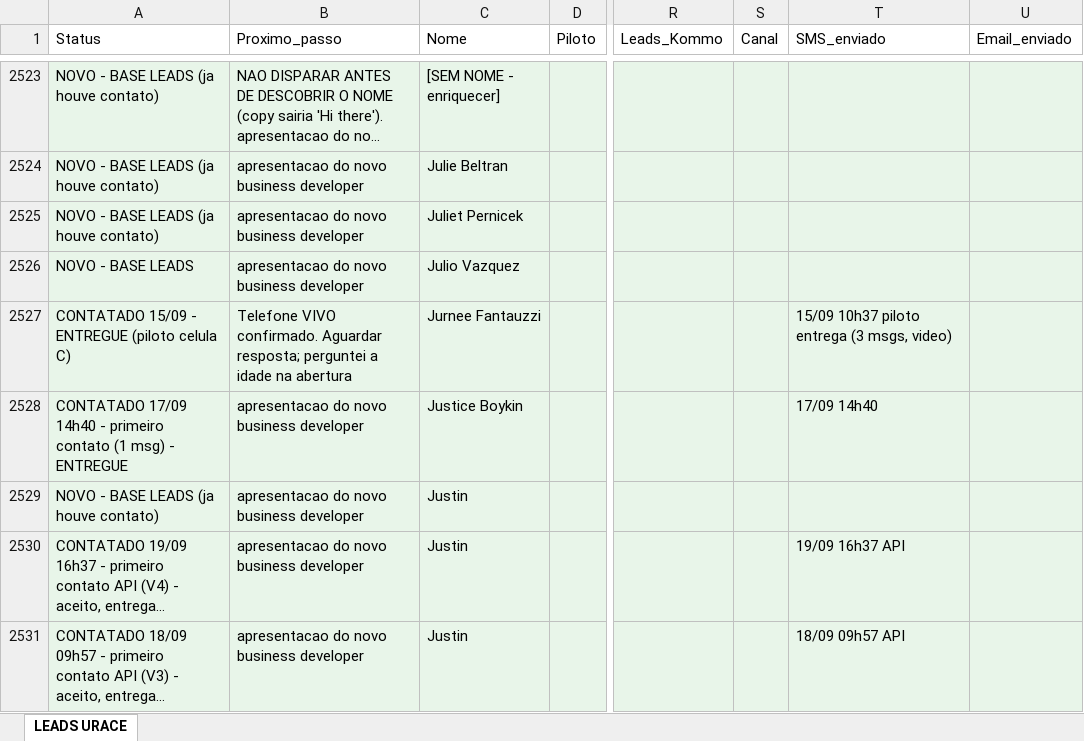
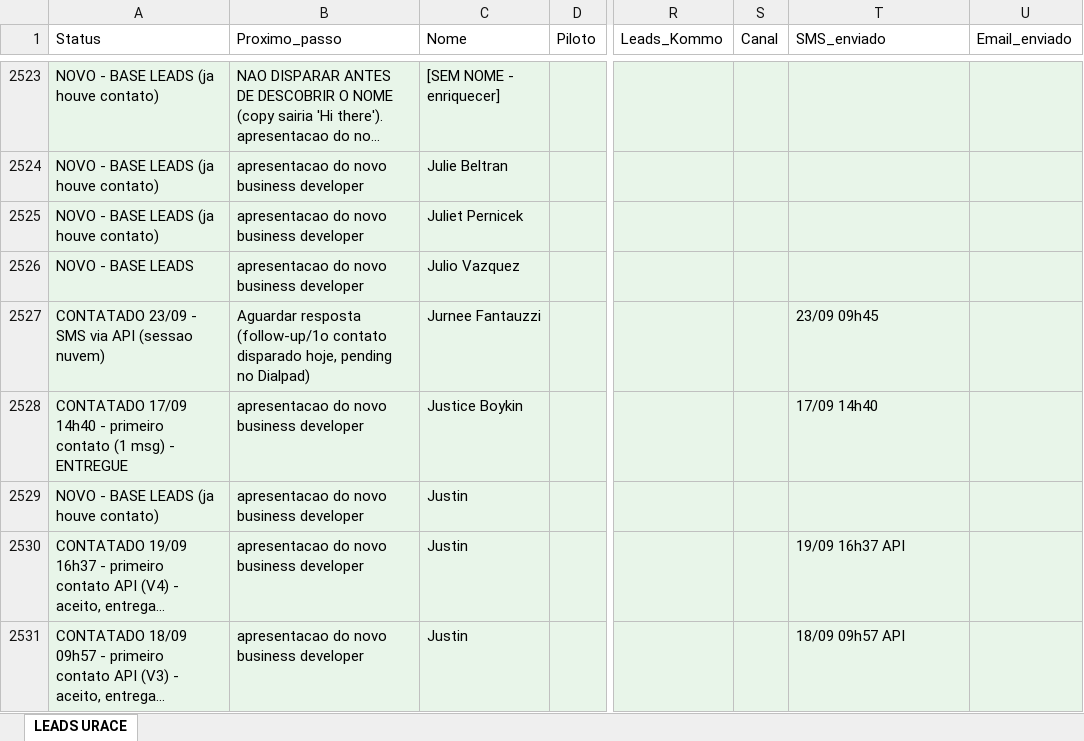
Before and after one commit to UraceUs/Uraceagent, an Excel workbook: data/leads_master.xlsx, sheet LEADS URACE, drawn as a sheet; only a part is shown, gaps mark what is left out; long unchanged cells end in …; values as stored, in another font and other column widths than the file's, no borders; the diff covers the shown part only; the diff names each change by its address in the sheet, - before the commit and + after, or states it on an @@ line.

```diff
--- a/data/leads_master.xlsx (sheet LEADS URACE)
+++ b/data/leads_master.xlsx (sheet LEADS URACE)
-A2527 (Status): CONTATADO 15/09 - ENTREGUE (piloto celula C)
+A2527 (Status): CONTATADO 23/09 - SMS via API (sessao nuvem)
-B2527 (Proximo_passo): Telefone VIVO confirmado. Aguardar resposta; perguntei a idade na abertura
+B2527 (Proximo_passo): Aguardar resposta (follow-up/1o contato disparado hoje, pending no Dialpad)
-T2527 (SMS_enviado): 15/09 10h37 piloto entrega (3 msgs, video)
+T2527 (SMS_enviado): 23/09 09h45
```
Also changed, not shown: 54 edited cells elsewhere in this sheet.
